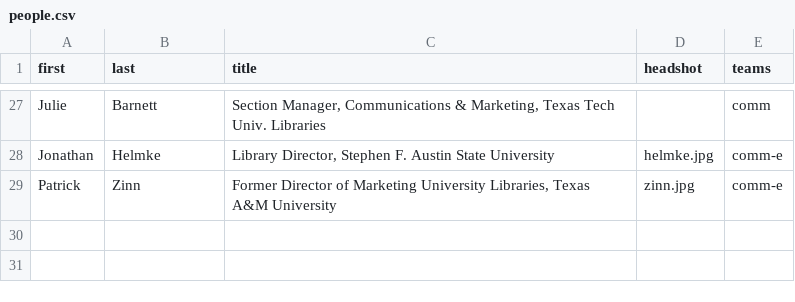
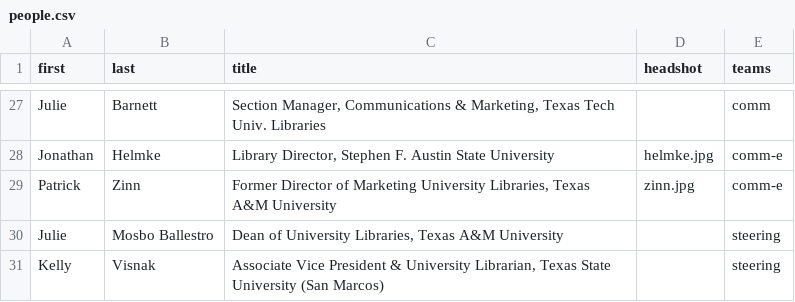
Before and after one commit to 221B-io/tlcua.org, a CSV file: content/people.csv, drawn as a sheet; only a part is shown, gaps mark what is left out.

```diff
--- a/content/people.csv
+++ b/content/people.csv
@@ -29 +29,3 @@ Jonathan,Helmke,"Library Director, Stephen F. Austin State University",helmke.jp
 Patrick,Zinn,"Former Director of Marketing University Libraries, Texas A&M University",zinn.jpg,comm-e
+Julie,Mosbo Ballestro,"Dean of University Libraries, Texas A&M University",,steering
+Kelly,Visnak,"Associate Vice President & University Librarian, Texas State University (San Marcos)",,steering
```
Also changed, not shown: 1 other file.
